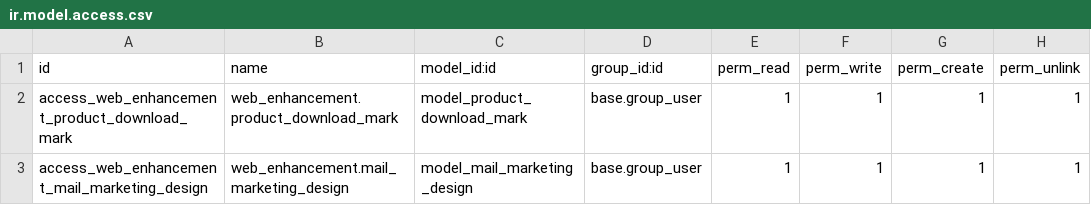
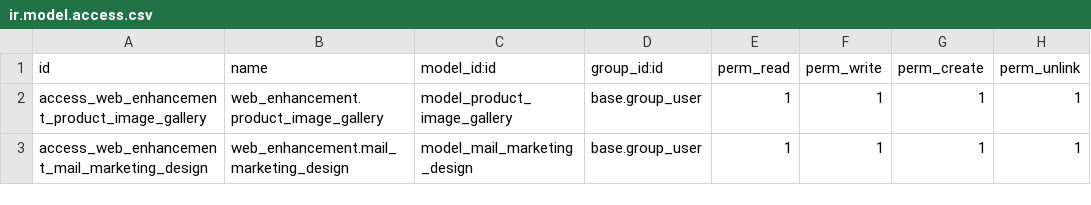
Before and after one commit to etarsi/odoo-custom-addons, a CSV file: et/web_enhancement/security/ir.model.access.csv, drawn as a sheet.

Commit message:
feat: se añadio las correcciones sobre el producto de web

```diff
--- a/et/web_enhancement/security/ir.model.access.csv
+++ b/et/web_enhancement/security/ir.model.access.csv
@@ -1,3 +1,3 @@
 id,name,model_id:id,group_id:id,perm_read,perm_write,perm_create,perm_unlink
-access_web_enhancement_product_download_mark,web_enhancement.product_download_mark,model_product_download_mark,base.group_user,1,1,1,1
+access_web_enhancement_product_image_gallery,web_enhancement.product_image_gallery,model_product_image_gallery,base.group_user,1,1,1,1
 access_web_enhancement_mail_marketing_design,web_enhancement.mail_marketing_design,model_mail_marketing_design,base.group_user,1,1,1,1
```
Also changed, not shown: 9 other files.
